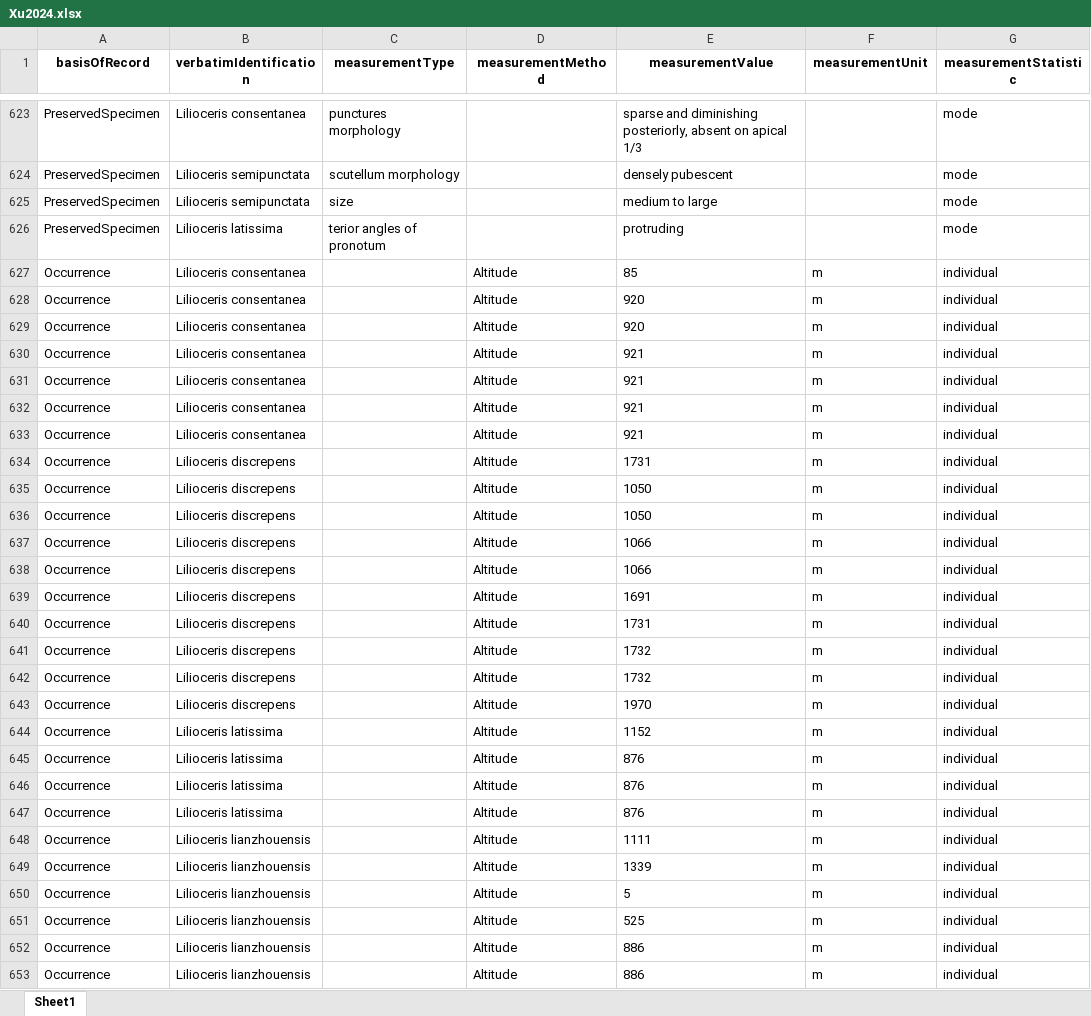
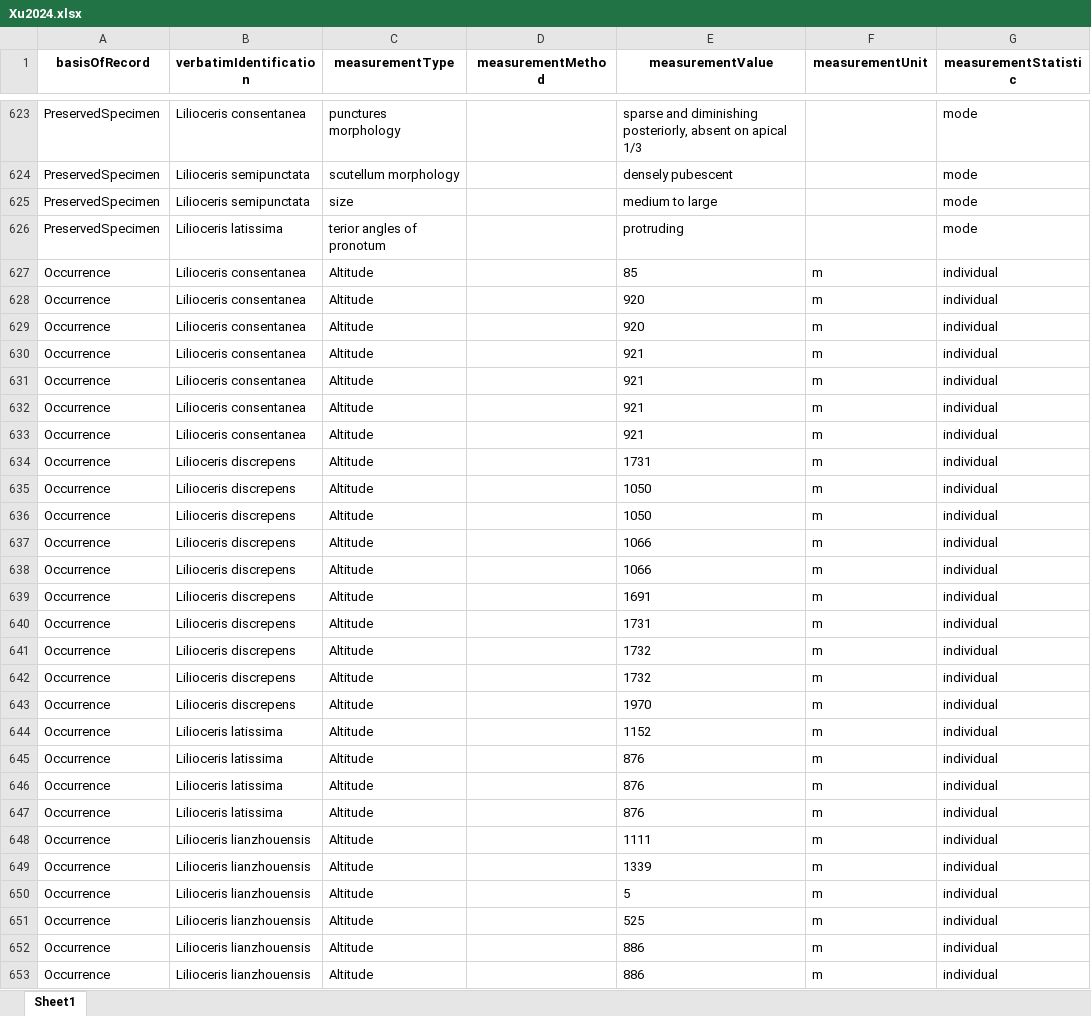
Before and after one commit to PedroTFX/table_extraction_llm, an Excel workbook: data/un_processed_papers/Xu2024/Xu2024.xlsx, sheet Sheet1, drawn as a sheet; only a part is shown, gaps mark what is left out; values as stored, in another font and other column widths than the file's, no borders; the diff covers the shown part only; the diff names each change by its address in the sheet, - before the commit and + after, or states it on an @@ line.

```diff
--- a/data/un_processed_papers/Xu2024/Xu2024.xlsx (sheet Sheet1)
+++ b/data/un_processed_papers/Xu2024/Xu2024.xlsx (sheet Sheet1)
-C627:C653 (measurementType): (empty)
+C627:C653 (measurementType): Altitude
-D627:D653 (measurementMethod): Altitude
+D627:D653 (measurementMethod): (empty)
```
Also changed, not shown: 138 edited cells elsewhere in this sheet, 2 other files.
